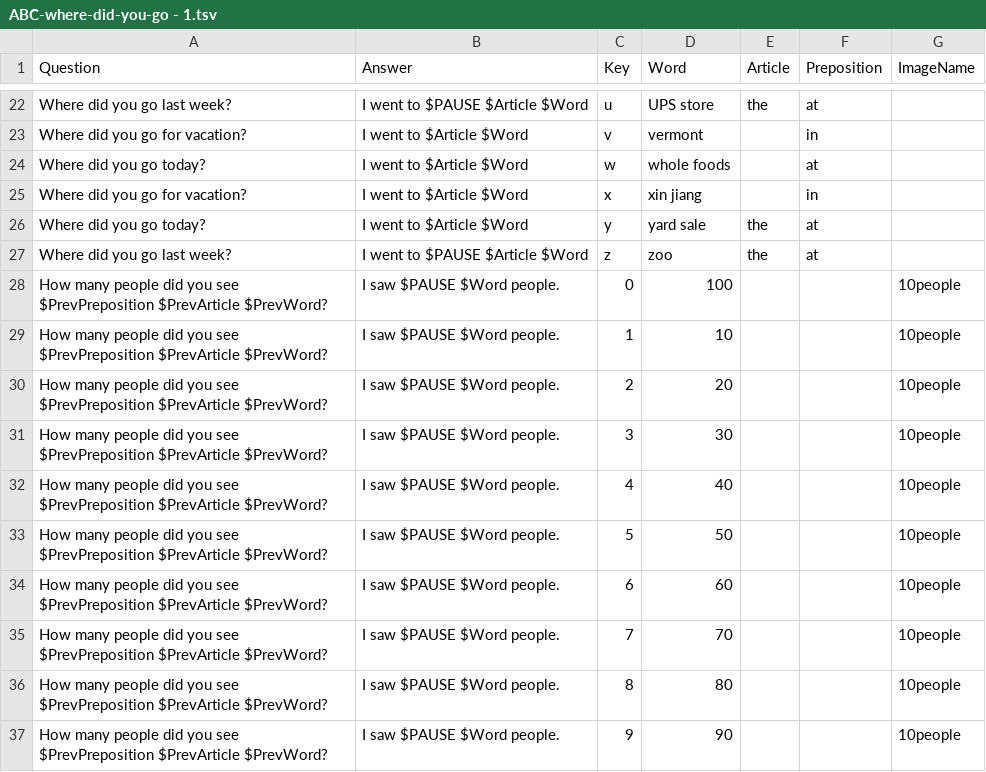
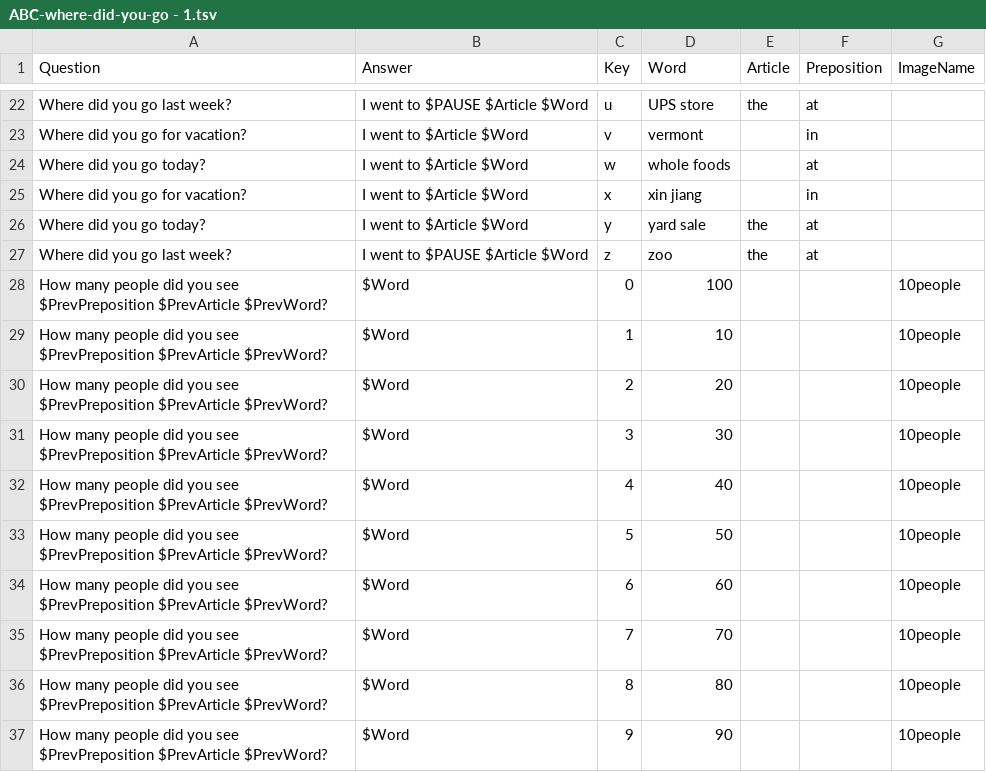
Before and after one commit to SlowBubble/k4k, a TSV file: appPlay/level2Assets/ABC-where-did-you-go - 1.tsv, drawn as a sheet; only a part is shown, gaps mark what is left out.

```diff
--- a/appPlay/level2Assets/ABC-where-did-you-go - 1.tsv
+++ b/appPlay/level2Assets/ABC-where-did-you-go - 1.tsv
@@ -27,11 +27,11 @@ Where did you go today?	I went to $Article $Word	y	yard sale	the	at
 Where did you go last week?	I went to $PAUSE $Article $Word	z	zoo	the	at	
-How many people did you see $PrevPreposition $PrevArticle $PrevWord?	I saw $PAUSE $Word people.	0	100			10people
-How many people did you see $PrevPreposition $PrevArticle $PrevWord?	I saw $PAUSE $Word people.	1	10			10people
-How many people did you see $PrevPreposition $PrevArticle $PrevWord?	I saw $PAUSE $Word people.	2	20			10people
-How many people did you see $PrevPreposition $PrevArticle $PrevWord?	I saw $PAUSE $Word people.	3	30			10people
-How many people did you see $PrevPreposition $PrevArticle $PrevWord?	I saw $PAUSE $Word people.	4	40			10people
-How many people did you see $PrevPreposition $PrevArticle $PrevWord?	I saw $PAUSE $Word people.	5	50			10people
-How many people did you see $PrevPreposition $PrevArticle $PrevWord?	I saw $PAUSE $Word people.	6	60			10people
-How many people did you see $PrevPreposition $PrevArticle $PrevWord?	I saw $PAUSE $Word people.	7	70			10people
-How many people did you see $PrevPreposition $PrevArticle $PrevWord?	I saw $PAUSE $Word people.	8	80			10people
-How many people did you see $PrevPreposition $PrevArticle $PrevWord?	I saw $PAUSE $Word people.	9	90			10people
+How many people did you see $PrevPreposition $PrevArticle $PrevWord?	$Word	0	100			10people
+How many people did you see $PrevPreposition $PrevArticle $PrevWord?	$Word	1	10			10people
+How many people did you see $PrevPreposition $PrevArticle $PrevWord?	$Word	2	20			10people
+How many people did you see $PrevPreposition $PrevArticle $PrevWord?	$Word	3	30			10people
+How many people did you see $PrevPreposition $PrevArticle $PrevWord?	$Word	4	40			10people
+How many people did you see $PrevPreposition $PrevArticle $PrevWord?	$Word	5	50			10people
+How many people did you see $PrevPreposition $PrevArticle $PrevWord?	$Word	6	60			10people
+How many people did you see $PrevPreposition $PrevArticle $PrevWord?	$Word	7	70			10people
+How many people did you see $PrevPreposition $PrevArticle $PrevWord?	$Word	8	80			10people
+How many people did you see $PrevPreposition $PrevArticle $PrevWord?	$Word	9	90			10people
```
Also changed, not shown: appPlay/level1Assets/ABC-tasty-food - 1.tsv, 7 other files.
